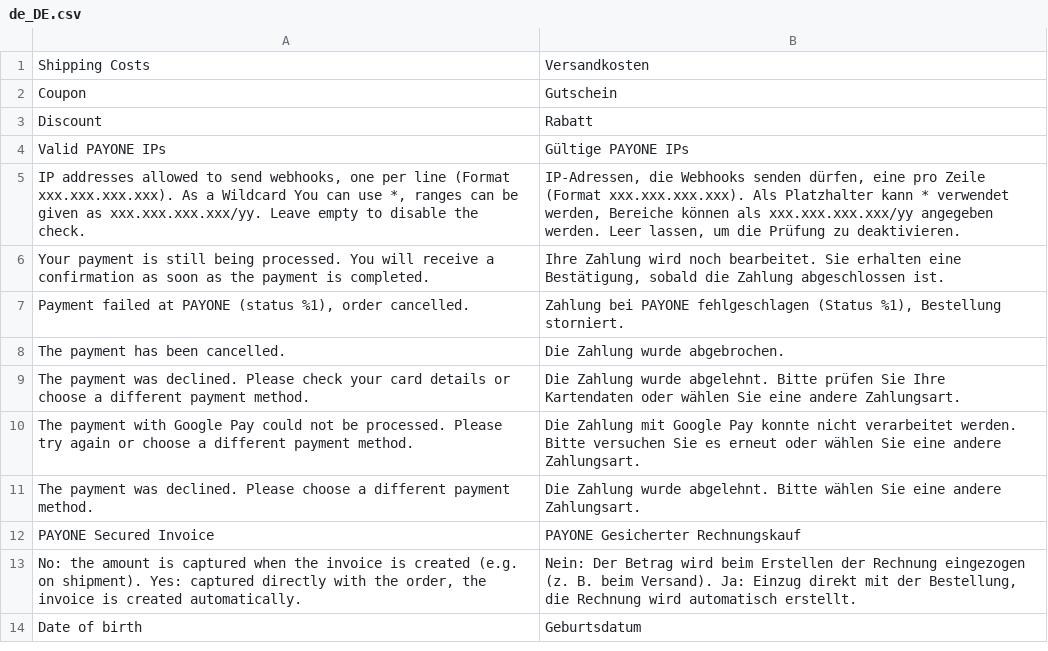
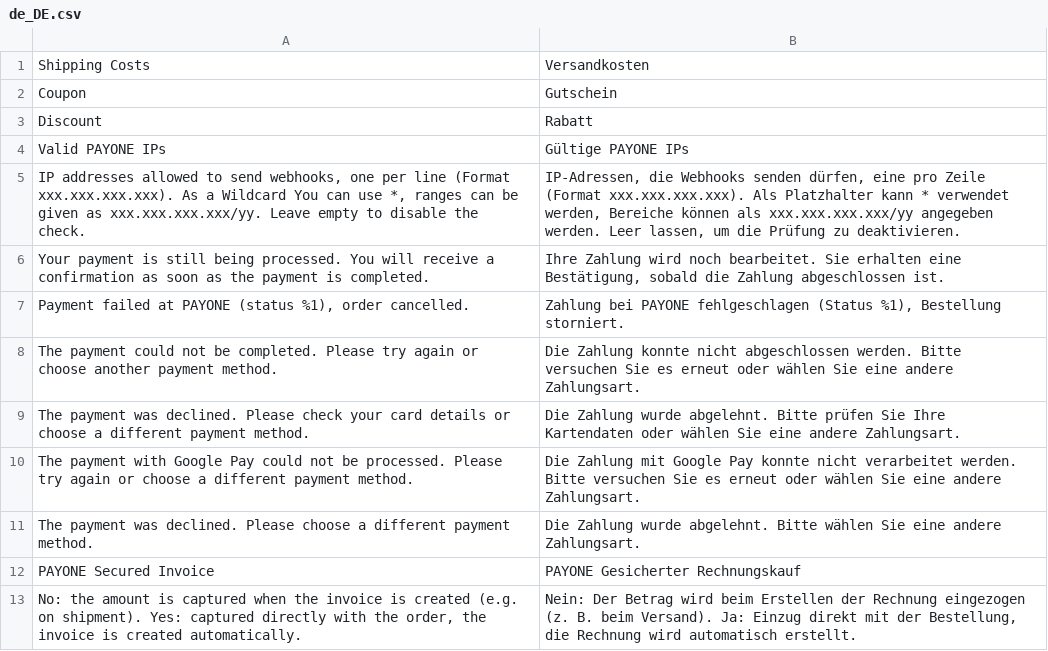
Before and after one commit to FatchipRobert/PAYONE-Commerce-Platform-Magento2-Plugin, a CSV file: i18n/de_DE.csv, drawn as a sheet; only a part is shown; the shorter side is filled out with more unchanged rows; removed rows and columns are numbered as before the commit, all else as after; the diff names each change by its address in the sheet, - before the commit and + after, or states it on an @@ line.

Commit message:
FC#0131915 - Neutral checkout message after a failed or cancelled payment

```diff
--- a/i18n/de_DE.csv
+++ b/i18n/de_DE.csv
-row 8: The payment has been cancelled. | Die Zahlung wurde abgebrochen.
+row 8: The payment could not be completed. Please try again or choose another payment method. | Die Zahlung konnte nicht abgeschlossen werden. Bitte versuchen Sie es erneut oder wählen Sie eine andere Zahlungsart.
```
Also changed, not shown: 3 other files.
